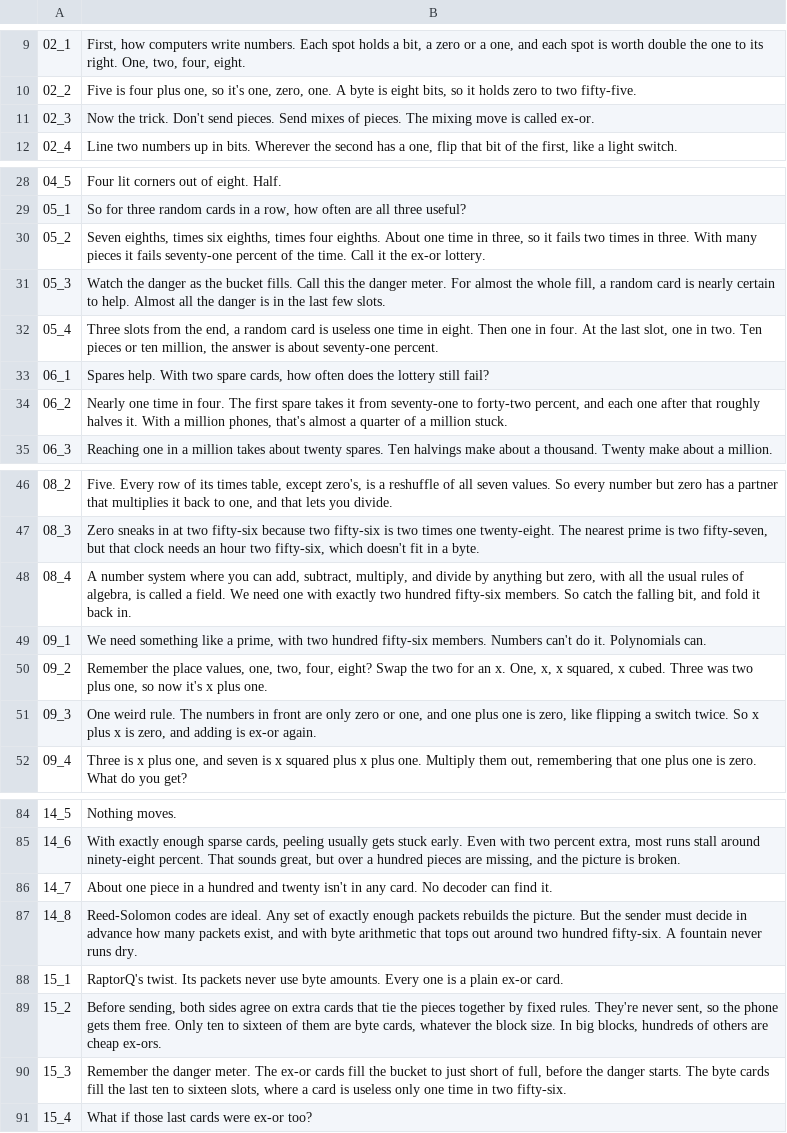
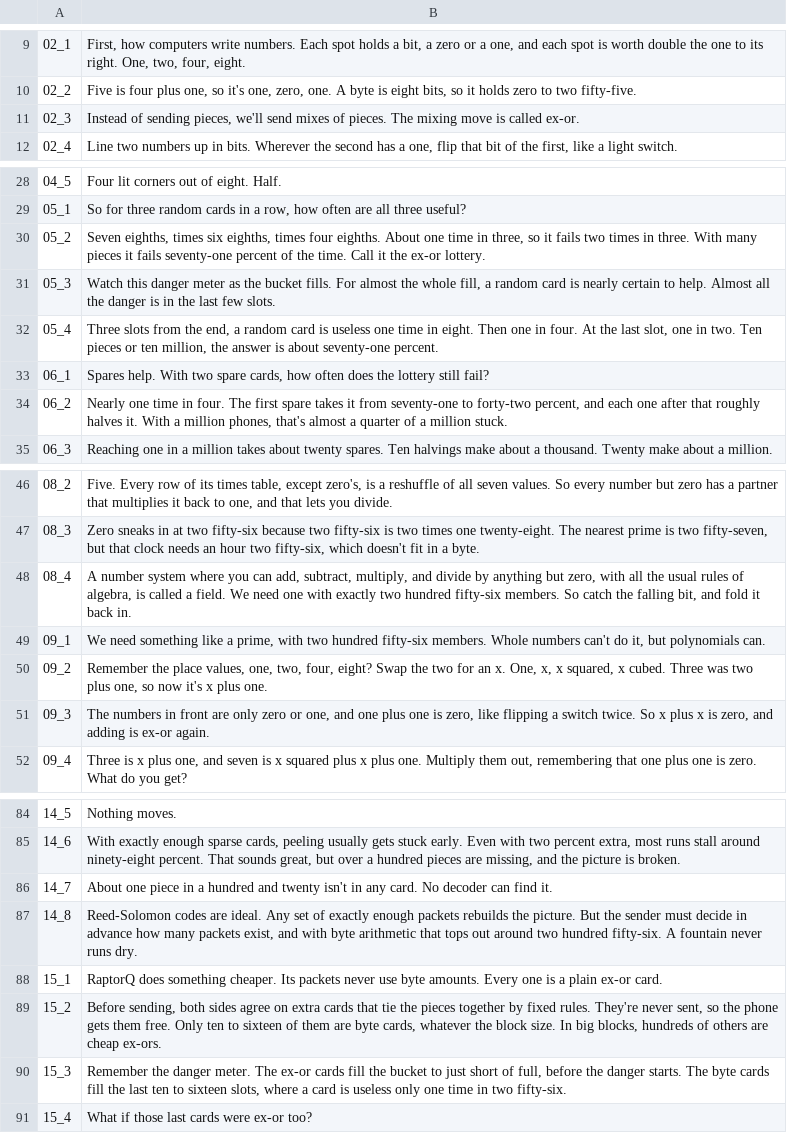
Before and after one commit to Dicklesworthstone/jeffs_math_explainer_videos, a TSV file: explainer_corpus/raptorq_gf256/script.tsv, drawn as a sheet; only a part is shown, gaps mark what is left out.

```diff
--- a/explainer_corpus/raptorq_gf256/script.tsv
+++ b/explainer_corpus/raptorq_gf256/script.tsv
@@ -10,3 +10,3 @@
 02_2	Five is four plus one, so it's one, zero, one. A byte is eight bits, so it holds zero to two fifty-five.
-02_3	Now the trick. Don't send pieces. Send mixes of pieces. The mixing move is called ex-or.
+02_3	Instead of sending pieces, we'll send mixes of pieces. The mixing move is called ex-or.
 02_4	Line two numbers up in bits. Wherever the second has a one, flip that bit of the first, like a light switch.
@@ -30,3 +30,3 @@
 05_2	Seven eighths, times six eighths, times four eighths. About one time in three, so it fails two times in three. With many pieces it fails seventy-one percent of the time. Call it the ex-or lottery.
-05_3	Watch the danger as the bucket fills. Call this the danger meter. For almost the whole fill, a random card is nearly certain to help. Almost all the danger is in the last few slots.
+05_3	Watch this danger meter as the bucket fills. For almost the whole fill, a random card is nearly certain to help. Almost all the danger is in the last few slots.
 05_4	Three slots from the end, a random card is useless one time in eight. Then one in four. At the last slot, one in two. Ten pieces or ten million, the answer is about seventy-one percent.
@@ -48,5 +48,5 @@
 08_4	A number system where you can add, subtract, multiply, and divide by anything but zero, with all the usual rules of algebra, is called a field. We need one with exactly two hundred fifty-six members. So catch the falling bit, and fold it back in.
-09_1	We need something like a prime, with two hundred fifty-six members. Numbers can't do it. Polynomials can.
+09_1	We need something like a prime, with two hundred fifty-six members. Whole numbers can't do it, but polynomials can.
 09_2	Remember the place values, one, two, four, eight? Swap the two for an x. One, x, x squared, x cubed. Three was two plus one, so now it's x plus one.
-09_3	One weird rule. The numbers in front are only zero or one, and one plus one is zero, like flipping a switch twice. So x plus x is zero, and adding is ex-or again.
+09_3	The numbers in front are only zero or one, and one plus one is zero, like flipping a switch twice. So x plus x is zero, and adding is ex-or again.
 09_4	Three is x plus one, and seven is x squared plus x plus one. Multiply them out, remembering that one plus one is zero. What do you get?
@@ -87,3 +87,3 @@
 14_8	Reed-Solomon codes are ideal. Any set of exactly enough packets rebuilds the picture. But the sender must decide in advance how many packets exist, and with byte arithmetic that tops out around two hundred fifty-six. A fountain never runs dry.
-15_1	RaptorQ's twist. Its packets never use byte amounts. Every one is a plain ex-or card.
+15_1	RaptorQ does something cheaper. Its packets never use byte amounts. Every one is a plain ex-or card.
 15_2	Before sending, both sides agree on extra cards that tie the pieces together by fixed rules. They're never sent, so the phone gets them free. Only ten to sixteen of them are byte cards, whatever the block size. In big blocks, hundreds of others are cheap ex-ors.
```
Also changed, not shown: explainer_corpus/bakery_algorithm/script.tsv, explainer_corpus/capture_recapture/script.tsv, 3 other files.
